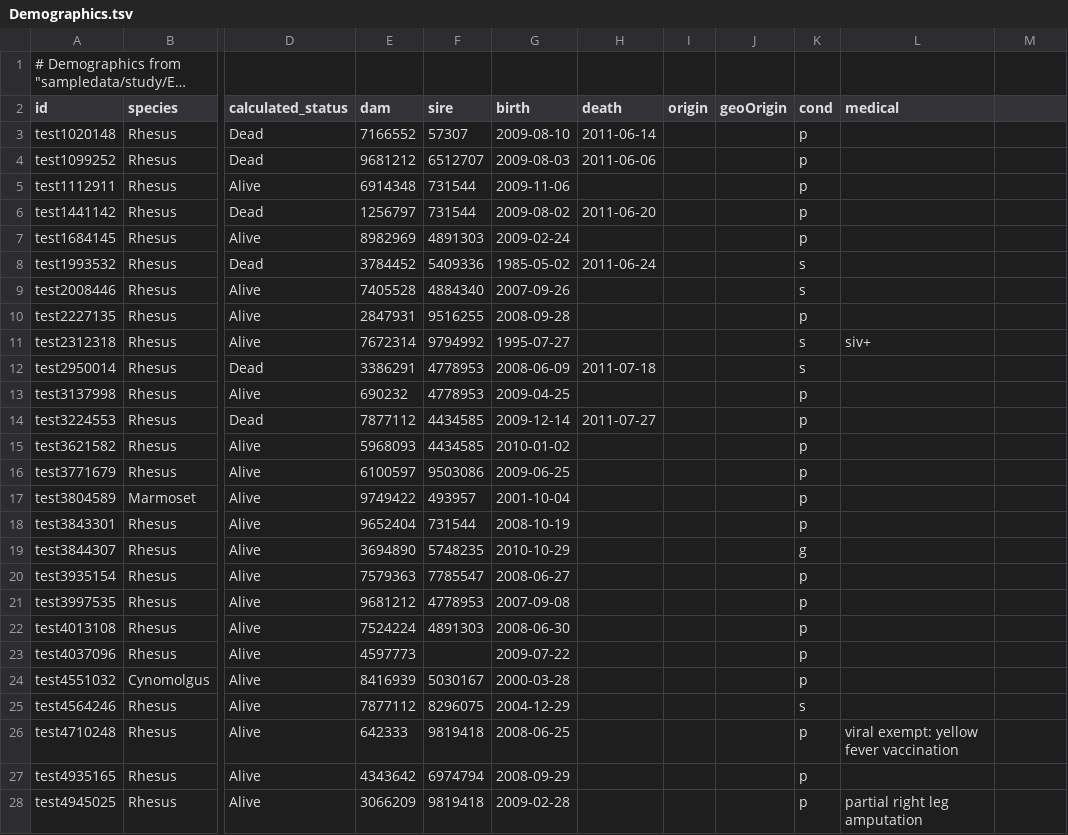
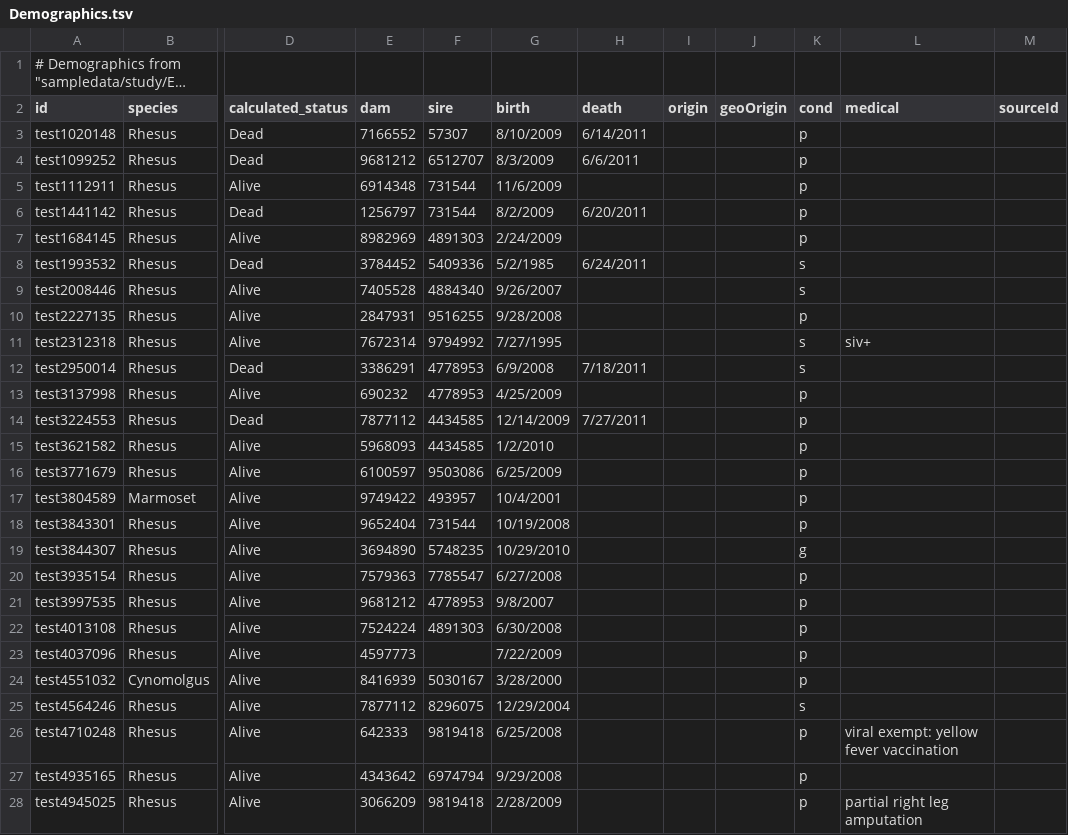
Before and after one commit to LabKey/OConnorLabModules, a TSV file: OConnorRepository/tools/study/datasets/Demographics.tsv, drawn as a sheet; only a part is shown, gaps mark what is left out; long unchanged cells end in …; the diff covers the shown part only; the diff names each change by its address in the sheet, - before the commit and + after, or states it on an @@ line.

Commit message:
Convert dataset row import to merge operation; add supporting files for Oconnor Alphagenesis import & alias creation
SVN r30267 |2014-01-13 22:47:32 +0000

```diff
--- a/OConnorRepository/tools/study/datasets/Demographics.tsv
+++ b/OConnorRepository/tools/study/datasets/Demographics.tsv
-M2: (empty)
+M2: sourceId
-G3 (birth): 2009-08-10
+G3 (birth): 8/10/2009
-H3 (death): 2011-06-14
+H3 (death): 6/14/2011
-G4 (birth): 2009-08-03
+G4 (birth): 8/3/2009
-H4 (death): 2011-06-06
+H4 (death): 6/6/2011
-G5 (birth): 2009-11-06
+G5 (birth): 11/6/2009
-G6 (birth): 2009-08-02
+G6 (birth): 8/2/2009
-H6 (death): 2011-06-20
+H6 (death): 6/20/2011
-G7 (birth): 2009-02-24
+G7 (birth): 2/24/2009
-G8 (birth): 1985-05-02
+G8 (birth): 5/2/1985
-H8 (death): 2011-06-24
+H8 (death): 6/24/2011
-G9 (birth): 2007-09-26
+G9 (birth): 9/26/2007
-G10 (birth): 2008-09-28
+G10 (birth): 9/28/2008
-G11 (birth): 1995-07-27
+G11 (birth): 7/27/1995
-G12 (birth): 2008-06-09
+G12 (birth): 6/9/2008
-H12 (death): 2011-07-18
+H12 (death): 7/18/2011
-G13 (birth): 2009-04-25
+G13 (birth): 4/25/2009
-G14 (birth): 2009-12-14
+G14 (birth): 12/14/2009
-H14 (death): 2011-07-27
+H14 (death): 7/27/2011
-G15 (birth): 2010-01-02
+G15 (birth): 1/2/2010
-G16 (birth): 2009-06-25
+G16 (birth): 6/25/2009
-G17 (birth): 2001-10-04
+G17 (birth): 10/4/2001
-G18 (birth): 2008-10-19
+G18 (birth): 10/19/2008
-G19 (birth): 2010-10-29
+G19 (birth): 10/29/2010
-G20 (birth): 2008-06-27
+G20 (birth): 6/27/2008
-G21 (birth): 2007-09-08
+G21 (birth): 9/8/2007
-G22 (birth): 2008-06-30
+G22 (birth): 6/30/2008
-G23 (birth): 2009-07-22
+G23 (birth): 7/22/2009
-G24 (birth): 2000-03-28
+G24 (birth): 3/28/2000
-G25 (birth): 2004-12-29
+G25 (birth): 12/29/2004
-G26 (birth): 2008-06-25
+G26 (birth): 6/25/2008
-G27 (birth): 2008-09-29
+G27 (birth): 9/29/2008
-G28 (birth): 2009-02-28
+G28 (birth): 2/28/2009
```
Also changed, not shown: 20 edited cells elsewhere in this file, 5 other files.
